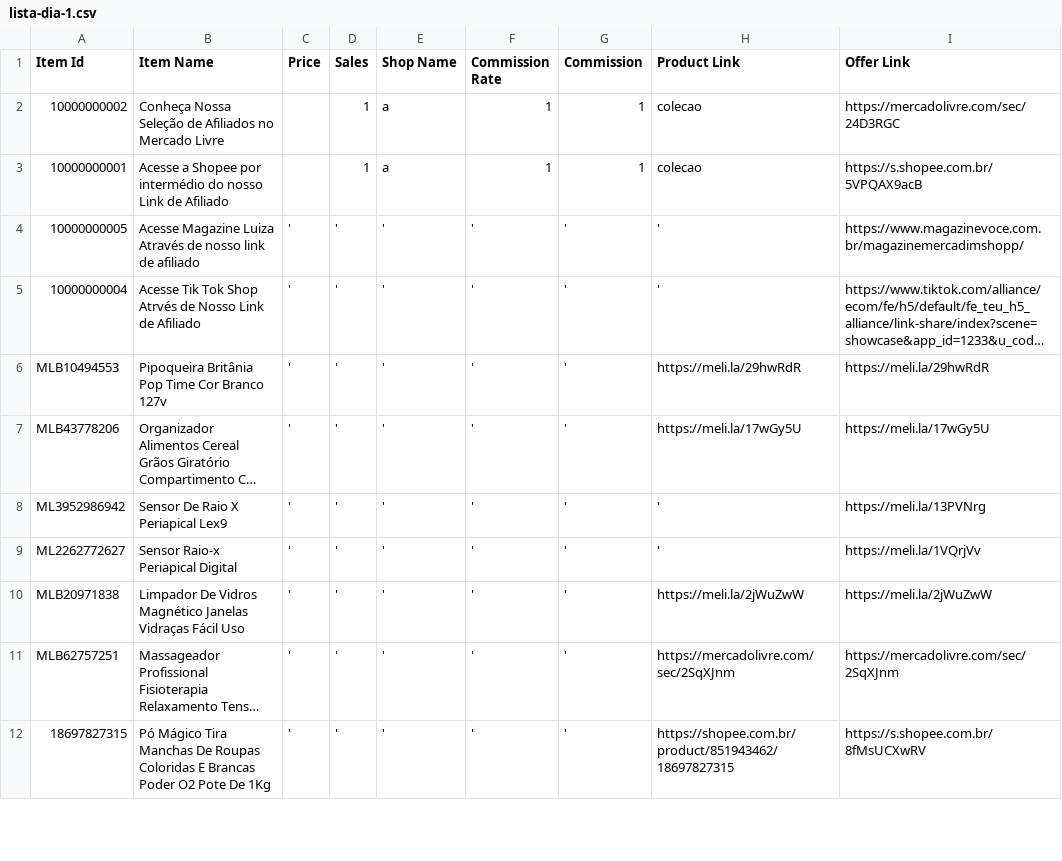
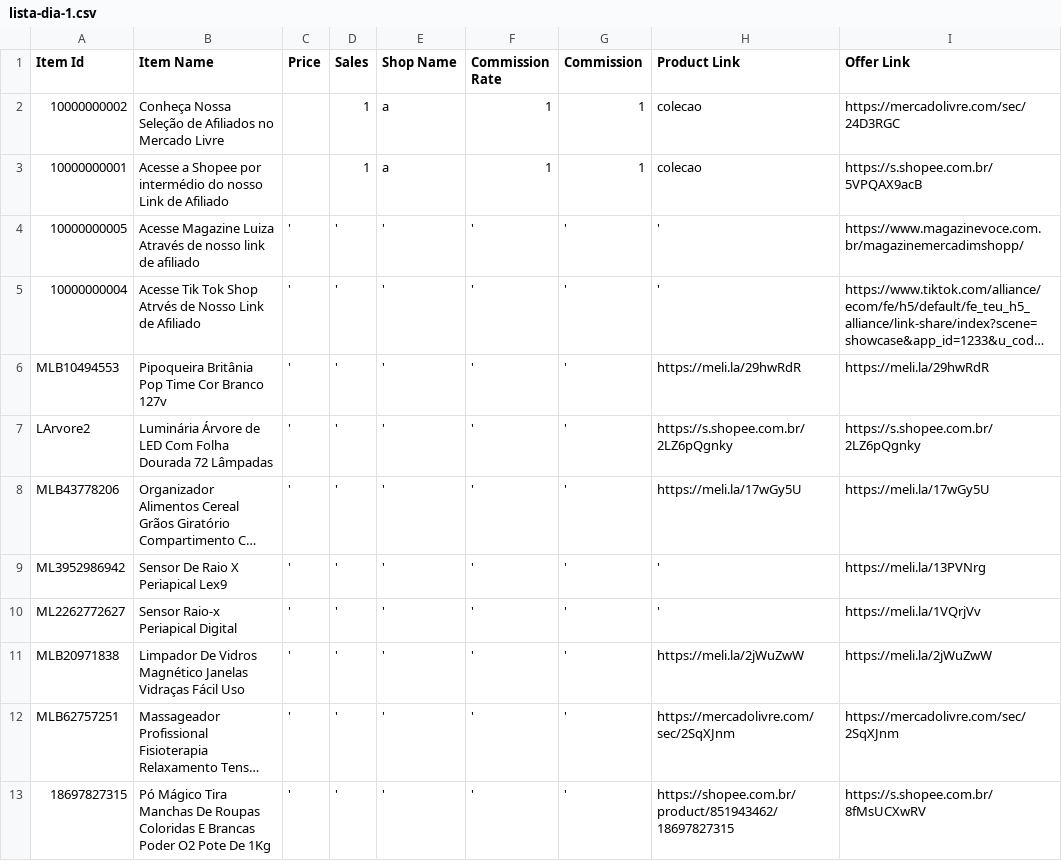
Before and after one commit to MercadimShopp/mercadim-site, a CSV file: listas/data/lista-dia-1.csv, drawn as a sheet; only a part is shown; long unchanged cells end in …; the diff names each change by its address in the sheet, - before the commit and + after, or states it on an @@ line.

Commit message:
Add new product entry for LED Tree Lamp

```diff
--- a/listas/data/lista-dia-1.csv
+++ b/listas/data/lista-dia-1.csv
+row 7: LArvore2 | Luminária Árvore de LED Com Folha Dourada 72 Lâmpadas | ' | ' | ' | ' | ' | https://s.shopee.com.br/2LZ6pQgnky | https://s.shopee.com.br/2LZ6pQgnky
```
